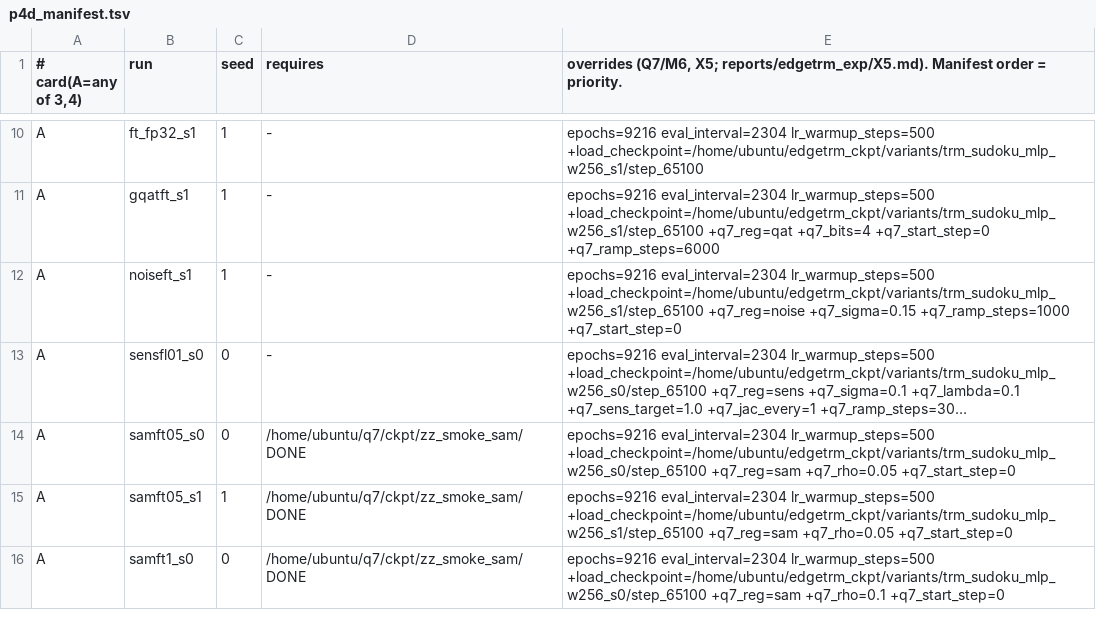
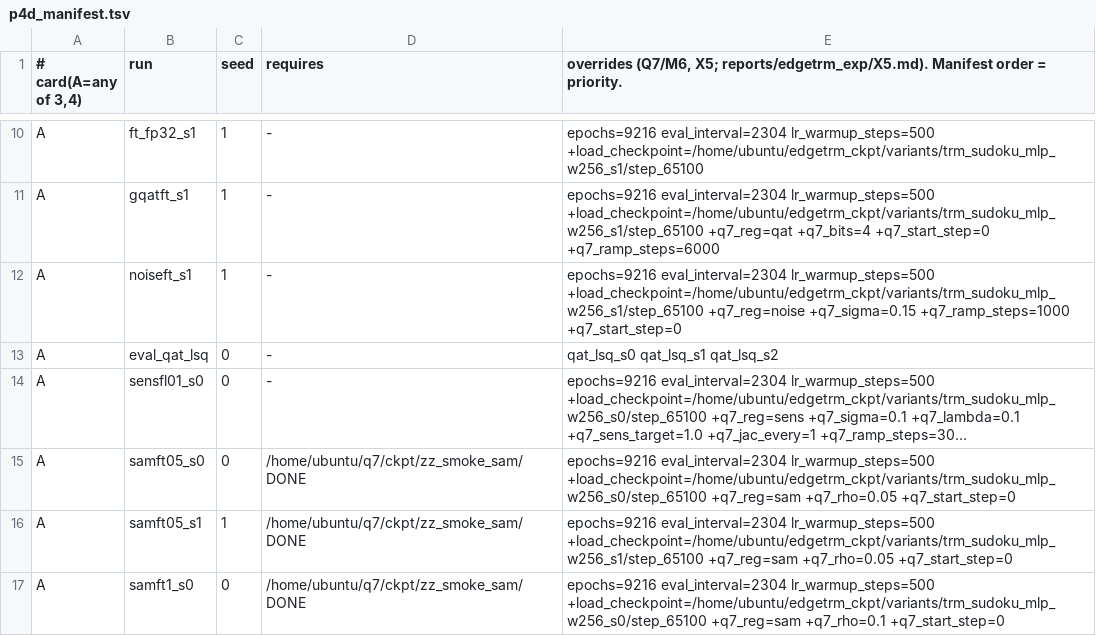
Before and after one commit to stevenkolawole/EdgeTRM, a TSV file: q7/p4d_manifest.tsv, drawn as a sheet; only a part is shown, gaps mark what is left out; long unchanged cells end in …; the diff names each change by its address in the sheet, - before the commit and + after, or states it on an @@ line.

Commit message:
manifest: rescan qat_lsq with current q7_eval

```diff
--- a/q7/p4d_manifest.tsv
+++ b/q7/p4d_manifest.tsv
+row 13: A | eval_qat_lsq | 0 | - | qat_lsq_s0 qat_lsq_s1 qat_lsq_s2
```
